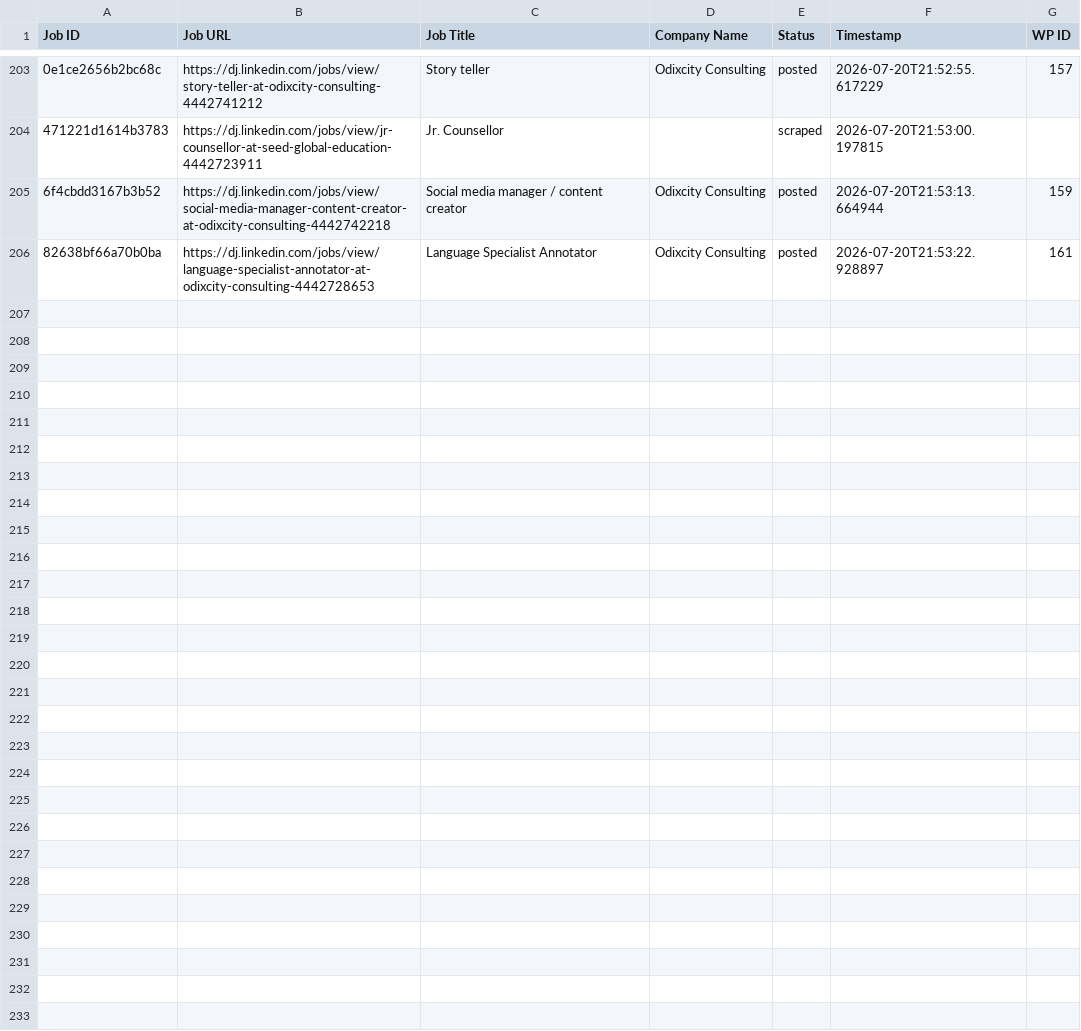
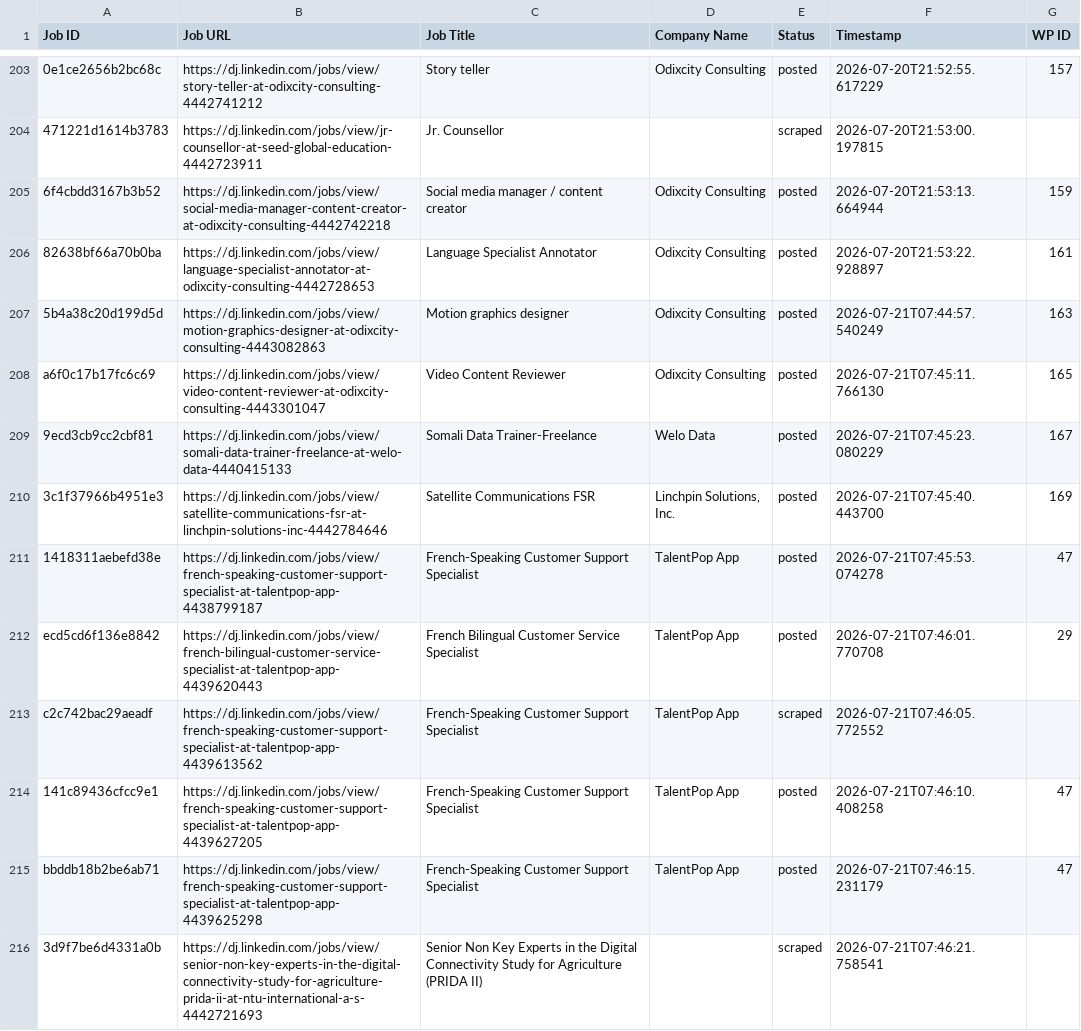
Before and after one commit to innovationinc2000/dj, a CSV file: processed_jobs.csv, drawn as a sheet; only a part is shown, gaps mark what is left out; the diff names each change by its address in the sheet, - before the commit and + after, or states it on an @@ line.

```diff
--- a/processed_jobs.csv
+++ b/processed_jobs.csv
+row 207: 5b4a38c20d199d5d | https://dj.linkedin.com/jobs/view/motion-graphics-designer-at-odixcity-consulting-4443082863 | Motion graphics designer | Odixcity Consulting | posted | 2026-07-21T07:44:57.540249 | 163
+row 208: a6f0c17b17fc6c69 | https://dj.linkedin.com/jobs/view/video-content-reviewer-at-odixcity-consulting-4443301047 | Video Content Reviewer | Odixcity Consulting | posted | 2026-07-21T07:45:11.766130 | 165
+row 209: 9ecd3cb9cc2cbf81 | https://dj.linkedin.com/jobs/view/somali-data-trainer-freelance-at-welo-data-4440415133 | Somali Data Trainer-Freelance | Welo Data | posted | 2026-07-21T07:45:23.080229 | 167
+row 210: 3c1f37966b4951e3 | https://dj.linkedin.com/jobs/view/satellite-communications-fsr-at-linchpin-solutions-inc-4442784646 | Satellite Communications FSR | Linchpin Solutions, Inc. | posted | 2026-07-21T07:45:40.443700 | 169
+row 211: 1418311aebefd38e | https://dj.linkedin.com/jobs/view/french-speaking-customer-support-specialist-at-talentpop-app-4438799187 | French-Speaking Customer Support Specialist | TalentPop App | posted | 2026-07-21T07:45:53.074278 | 47
+row 212: ecd5cd6f136e8842 | https://dj.linkedin.com/jobs/view/french-bilingual-customer-service-specialist-at-talentpop-app-4439620443 | French Bilingual Customer Service Specialist | TalentPop App | posted | 2026-07-21T07:46:01.770708 | 29
+row 213: c2c742bac29aeadf | https://dj.linkedin.com/jobs/view/french-speaking-customer-support-specialist-at-talentpop-app-4439613562 | French-Speaking Customer Support Specialist | TalentPop App | scraped | 2026-07-21T07:46:05.772552
+row 214: 141c89436cfcc9e1 | https://dj.linkedin.com/jobs/view/french-speaking-customer-support-specialist-at-talentpop-app-4439627205 | French-Speaking Customer Support Specialist | TalentPop App | posted | 2026-07-21T07:46:10.408258 | 47
+row 215: bbddb18b2be6ab71 | https://dj.linkedin.com/jobs/view/french-speaking-customer-support-specialist-at-talentpop-app-4439625298 | French-Speaking Customer Support Specialist | TalentPop App | posted | 2026-07-21T07:46:15.231179 | 47
+row 216: 3d9f7be6d4331a0b | https://dj.linkedin.com/jobs/view/senior-non-key-experts-in-the-digital-connectivity-study-for-agriculture-prida-ii-at-ntu-international-a-s-4442721693 | Senior Non Key Experts in the Digital Connectivity Study for Agriculture (PRIDA II) |  | scraped | 2026-07-21T07:46:21.758541
```
